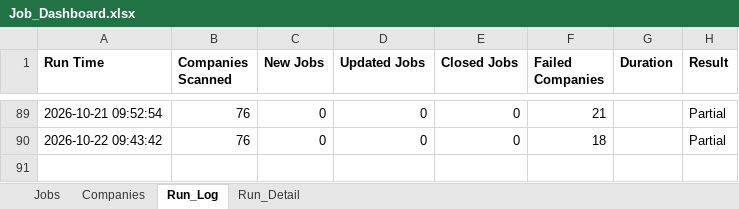
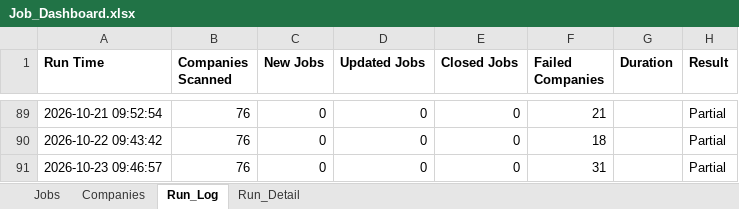
Before and after one commit to sabrinahan93-byte/PCIP, an Excel workbook: output/Job_Dashboard.xlsx, sheet Run_Log, drawn as a sheet; only a part is shown, gaps mark what is left out; values as stored, in another font and other column widths than the file's, no borders; the diff names each change by its address in the sheet, - before the commit and + after, or states it on an @@ line.

```diff
--- a/output/Job_Dashboard.xlsx (sheet Run_Log)
+++ b/output/Job_Dashboard.xlsx (sheet Run_Log)
+row 91: 2026-10-23 09:46:57 | 76 | 0 | 0 | 0 | 31 |  | Partial
```
Also changed, not shown: sheet Run_Detail, sheet Jobs, 1 other file.
